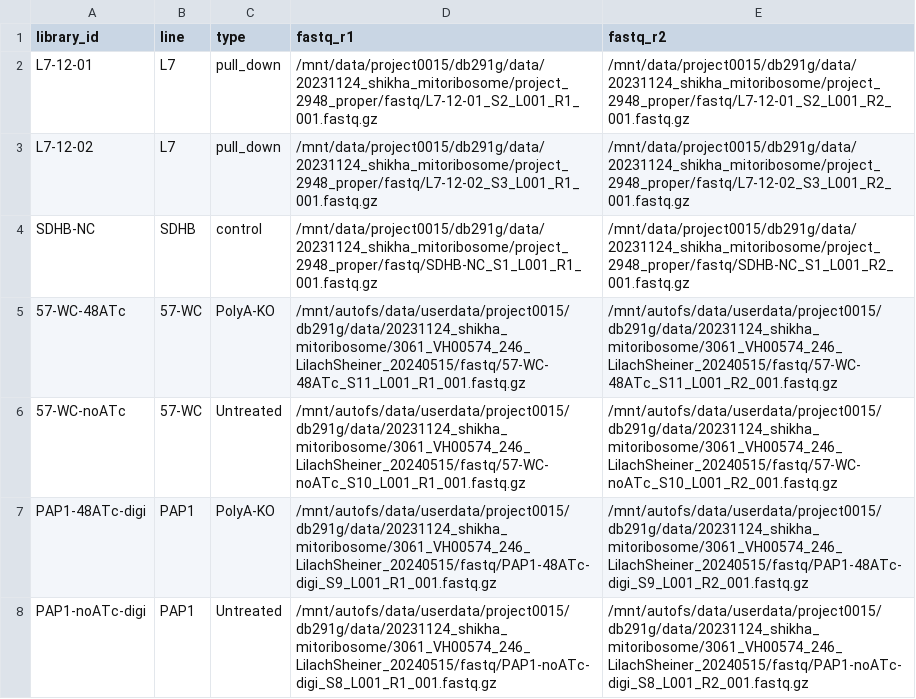
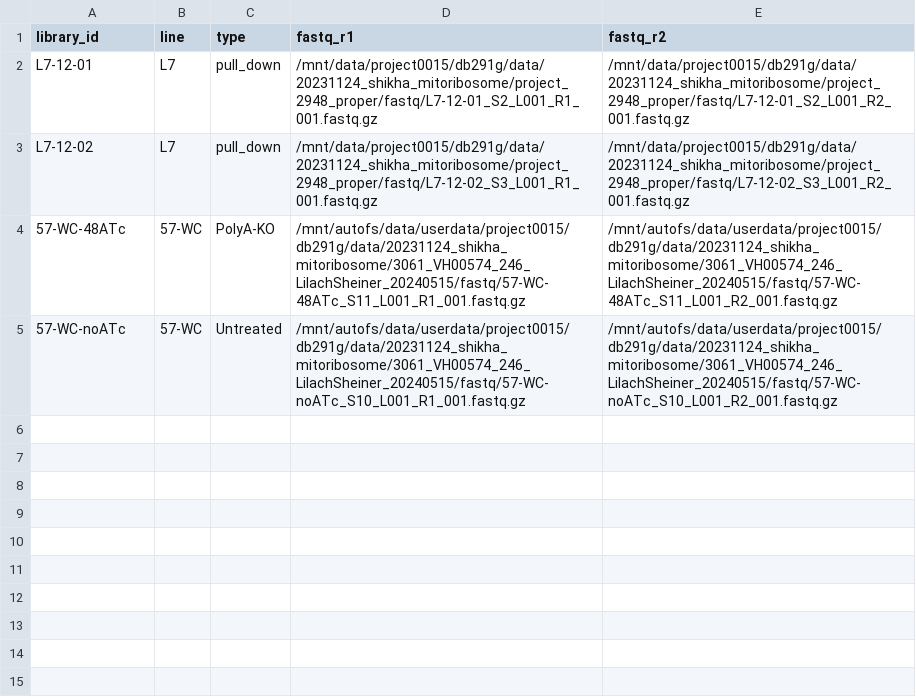
Before and after one commit to glaParaBio/cryoem-mitoribosome-rnaseq, a TSV file: sample_sheet.tsv, drawn as a sheet.

Commit message:
Remove unused samples

```diff
--- a/sample_sheet.tsv
+++ b/sample_sheet.tsv
@@ -3,6 +3,3 @@ L7-12-01	L7	pull_down	/mnt/data/project0015/db291g/data/20231124_shikha_mitoribo
 L7-12-02	L7	pull_down	/mnt/data/project0015/db291g/data/20231124_shikha_mitoribosome/project_2948_proper/fastq/L7-12-02_S3_L001_R1_001.fastq.gz	/mnt/data/project0015/db291g/data/20231124_shikha_mitoribosome/project_2948_proper/fastq/L7-12-02_S3_L001_R2_001.fastq.gz
-SDHB-NC	SDHB	control	/mnt/data/project0015/db291g/data/20231124_shikha_mitoribosome/project_2948_proper/fastq/SDHB-NC_S1_L001_R1_001.fastq.gz	/mnt/data/project0015/db291g/data/20231124_shikha_mitoribosome/project_2948_proper/fastq/SDHB-NC_S1_L001_R2_001.fastq.gz
 57-WC-48ATc	57-WC	PolyA-KO	/mnt/autofs/data/userdata/project0015/db291g/data/20231124_shikha_mitoribosome/3061_VH00574_246_LilachSheiner_20240515/fastq/57-WC-48ATc_S11_L001_R1_001.fastq.gz	/mnt/autofs/data/userdata/project0015/db291g/data/20231124_shikha_mitoribosome/3061_VH00574_246_LilachSheiner_20240515/fastq/57-WC-48ATc_S11_L001_R2_001.fastq.gz
 57-WC-noATc	57-WC	Untreated	/mnt/autofs/data/userdata/project0015/db291g/data/20231124_shikha_mitoribosome/3061_VH00574_246_LilachSheiner_20240515/fastq/57-WC-noATc_S10_L001_R1_001.fastq.gz	/mnt/autofs/data/userdata/project0015/db291g/data/20231124_shikha_mitoribosome/3061_VH00574_246_LilachSheiner_20240515/fastq/57-WC-noATc_S10_L001_R2_001.fastq.gz
-PAP1-48ATc-digi	PAP1	PolyA-KO	/mnt/autofs/data/userdata/project0015/db291g/data/20231124_shikha_mitoribosome/3061_VH00574_246_LilachSheiner_20240515/fastq/PAP1-48ATc-digi_S9_L001_R1_001.fastq.gz	/mnt/autofs/data/userdata/project0015/db291g/data/20231124_shikha_mitoribosome/3061_VH00574_246_LilachSheiner_20240515/fastq/PAP1-48ATc-digi_S9_L001_R2_001.fastq.gz
-PAP1-noATc-digi	PAP1	Untreated	/mnt/autofs/data/userdata/project0015/db291g/data/20231124_shikha_mitoribosome/3061_VH00574_246_LilachSheiner_20240515/fastq/PAP1-noATc-digi_S8_L001_R1_001.fastq.gz	/mnt/autofs/data/userdata/project0015/db291g/data/20231124_shikha_mitoribosome/3061_VH00574_246_LilachSheiner_20240515/fastq/PAP1-noATc-digi_S8_L001_R2_001.fastq.gz
```
